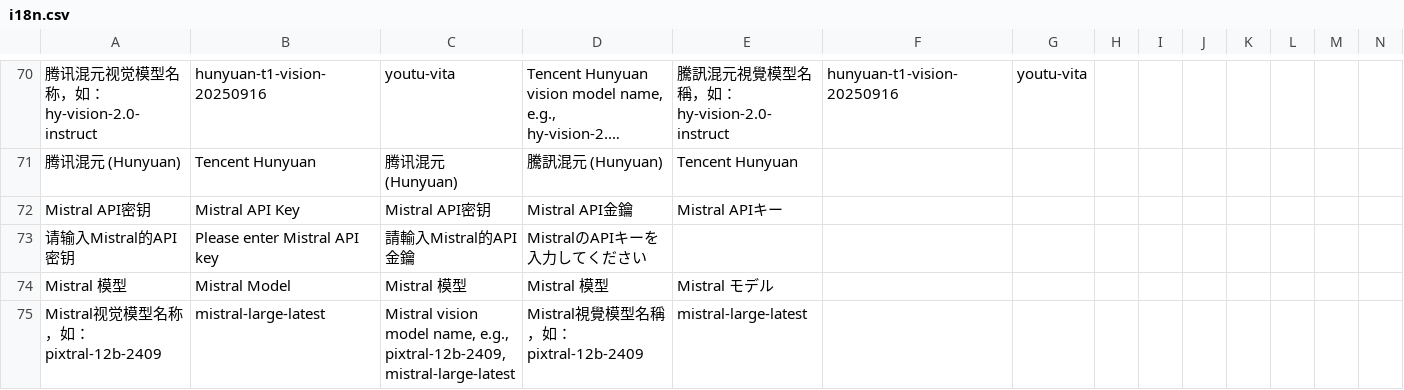
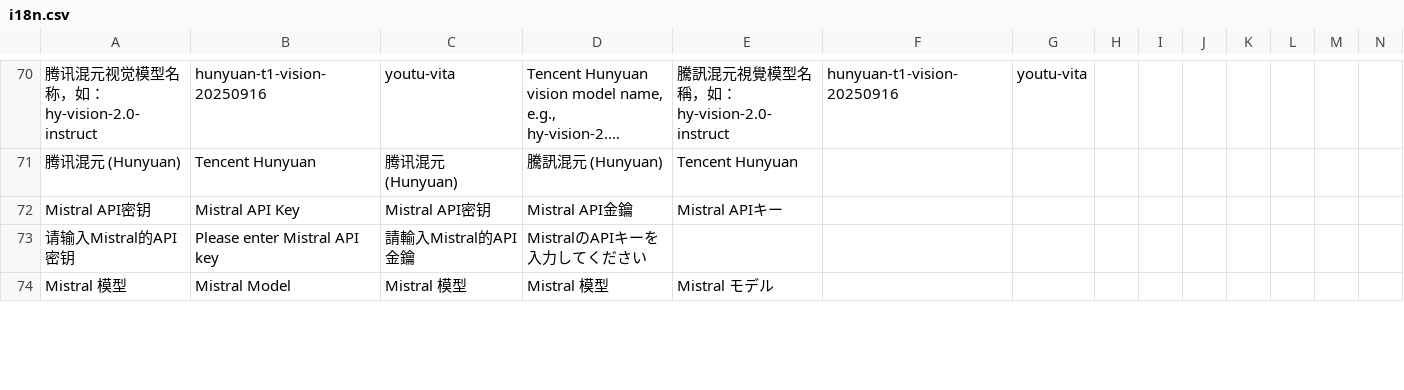
Before and after one commit to woodhead2019/UmiOCR-AI-OCR-Plugin, a CSV file: AI OCR 3.0/i18n.csv, drawn as a sheet; only a part is shown, gaps mark what is left out; long unchanged cells end in …; removed rows and columns are numbered as before the commit, all else as after; rows hold the shown columns only; the diff covers the shown part only; the diff names each change by its address in the sheet, - before the commit and + after, or states it on an @@ line.

```diff
--- a/AI OCR 3.0/i18n.csv
+++ b/AI OCR 3.0/i18n.csv
-row 75: Mistral视觉模型名称，如：pixtral-12b-2409 | mistral-large-latest | Mistral vision model name, e.g., pixtral-12b-2409, mistral-large-latest | Mistral視覺模型名稱，如：pixtral-12b-2409 | mistral-large-latest
```
Also changed, not shown: 2 added rows, 1 removed row and 6 edited cells elsewhere in this file, 4 other files.
